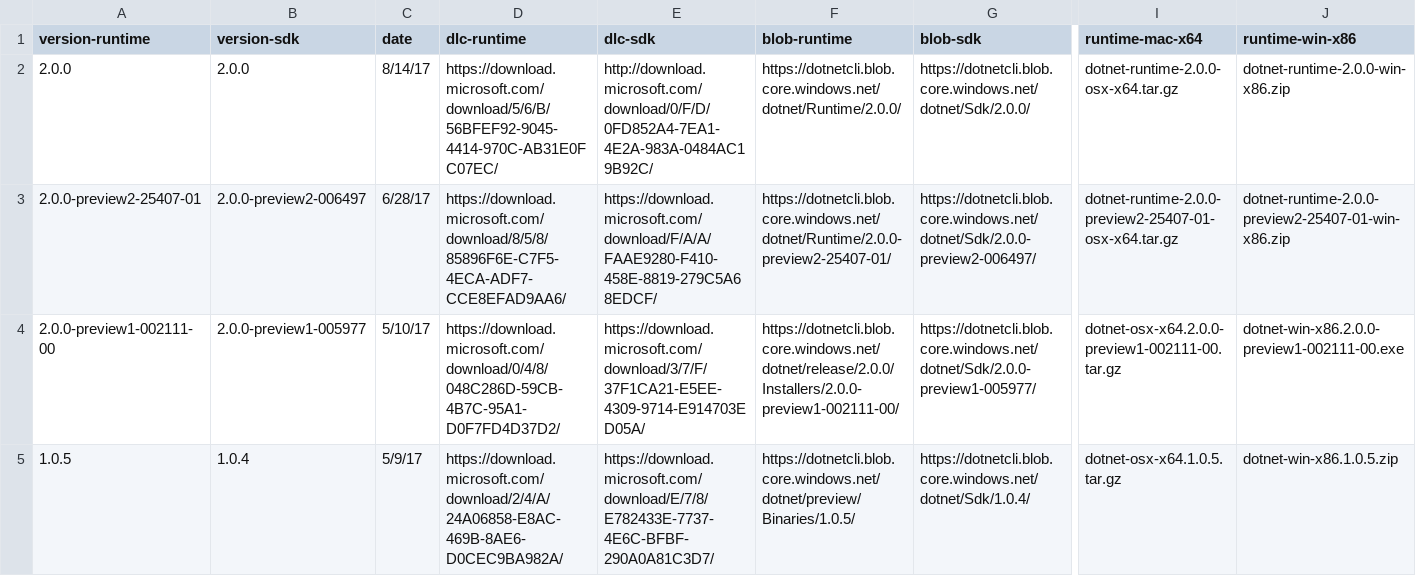
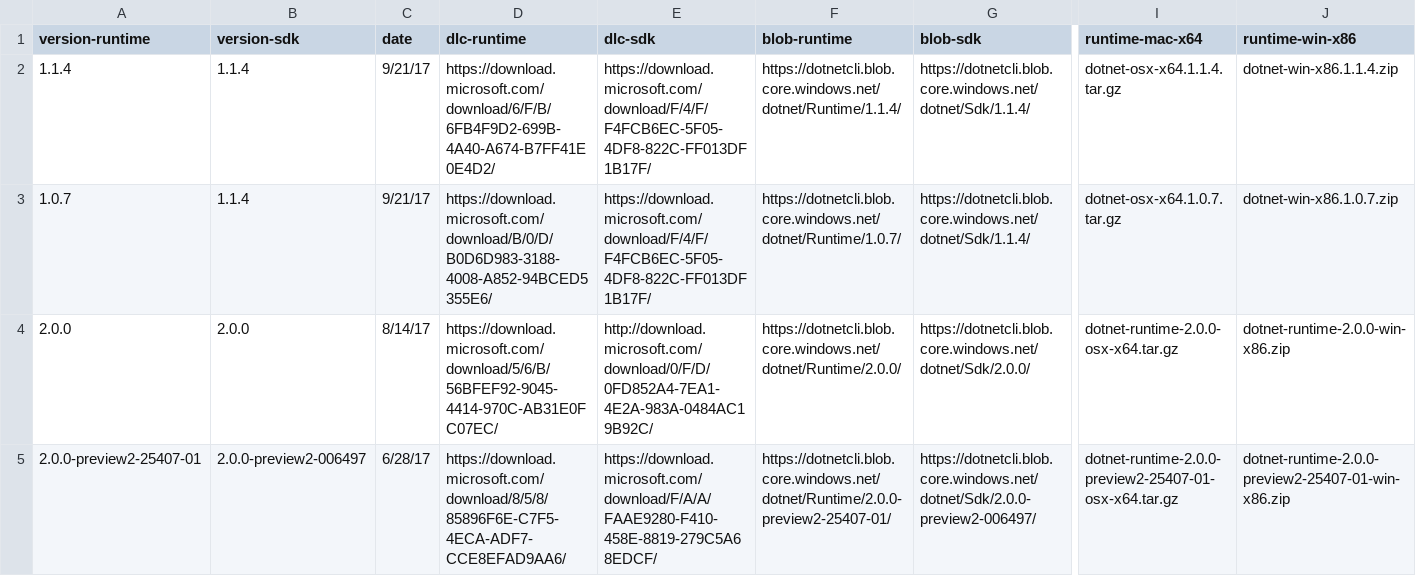
Before and after one commit to dotnet/core, a CSV file: release-notes/releases.csv, drawn as a sheet; only a part is shown, gaps mark what is left out; the shorter side is filled out with more unchanged rows; rows hold the shown columns only; the diff names each change by its address in the sheet, - before the commit and + after, or states it on an @@ line.

```diff
--- a/release-notes/releases.csv
+++ b/release-notes/releases.csv
+row 2: 1.1.4 | 1.1.4 | 9/21/17 | https://download.microsoft.com/download/6/F/B/6FB4F9D2-699B-4A40-A674-B7FF41E0E4D2/ | https://download.microsoft.com/download/F/4/F/F4FCB6EC-5F05-4DF8-822C-FF013DF1B17F/ | https://dotnetcli.blob.core.windows.net/dotnet/Runtime/1.1.4/ | https://dotnetcli.blob.core.windows.net/dotnet/Sdk/1.1.4/ | dotnet-osx-x64.1.1.4.tar.gz | dotnet-win-x86.1.1.4.zip
+row 3: 1.0.7 | 1.1.4 | 9/21/17 | https://download.microsoft.com/download/B/0/D/B0D6D983-3188-4008-A852-94BCED5355E6/ | https://download.microsoft.com/download/F/4/F/F4FCB6EC-5F05-4DF8-822C-FF013DF1B17F/ | https://dotnetcli.blob.core.windows.net/dotnet/Runtime/1.0.7/ | https://dotnetcli.blob.core.windows.net/dotnet/Sdk/1.1.4/ | dotnet-osx-x64.1.0.7.tar.gz | dotnet-win-x86.1.0.7.zip
```
Also changed, not shown: 4 other files.
